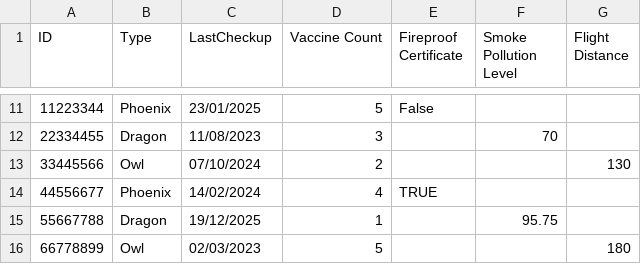
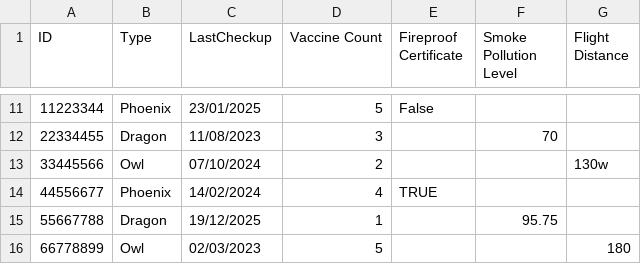
Before and after one commit to Phongkiatr/MVC-2-2567, a CSV file: Pets.csv, drawn as a sheet; only a part is shown, gaps mark what is left out.

```diff
--- a/Pets.csv
+++ b/Pets.csv
@@ -12,3 +12,3 @@ ID,Type,LastCheckup,Vaccine Count,Fireproof Certificate,Smoke Pollution Level,Fl
 22334455,Dragon,11/08/2023,3,,70,
-33445566,Owl,07/10/2024,2,,,130
+33445566,Owl,07/10/2024,2,,,130w
 44556677,Phoenix,14/02/2024,4,TRUE,,
```
